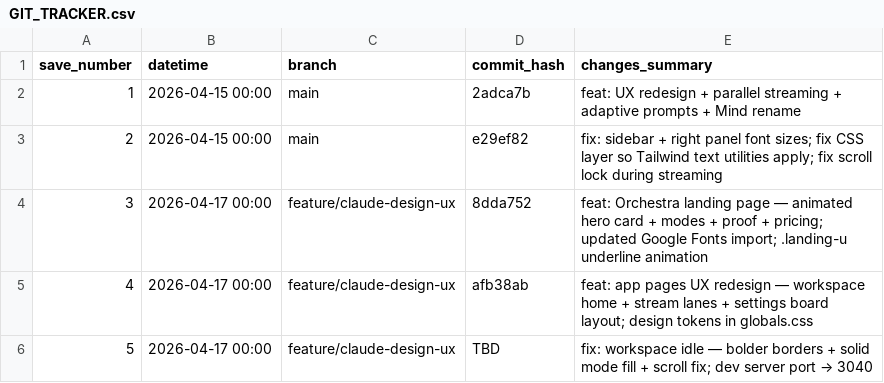
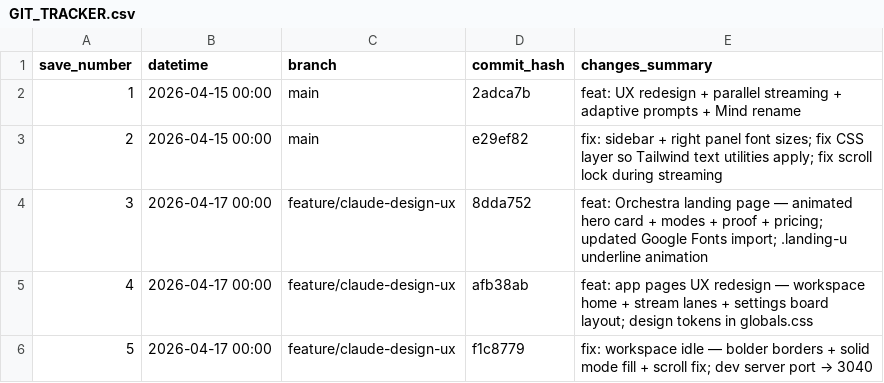
Before and after one commit to boozinix/multi-llm-orchestrator, a CSV file: neuralmob/GIT_TRACKER.csv, drawn as a sheet.

```diff
--- a/neuralmob/GIT_TRACKER.csv
+++ b/neuralmob/GIT_TRACKER.csv
@@ -5,2 +5,2 @@ save_number,datetime,branch,commit_hash,changes_summary
 4,2026-04-17 00:00,feature/claude-design-ux,afb38ab,feat: app pages UX redesign — workspace home + stream lanes + settings board layout; design tokens in globals.css
-5,2026-04-17 00:00,feature/claude-design-ux,TBD,fix: workspace idle — bolder borders + solid mode fill + scroll fix; dev server port → 3040
+5,2026-04-17 00:00,feature/claude-design-ux,f1c8779,fix: workspace idle — bolder borders + solid mode fill + scroll fix; dev server port → 3040
```
